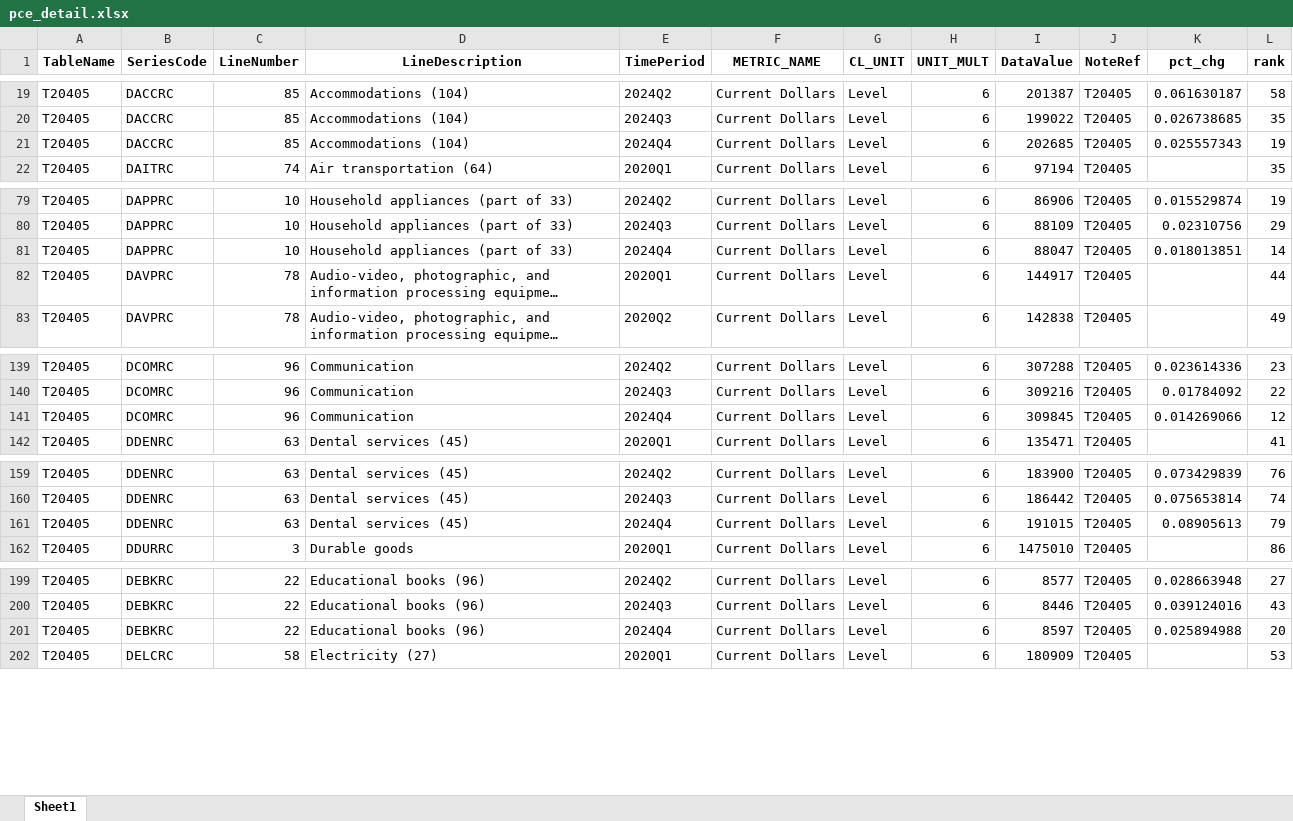
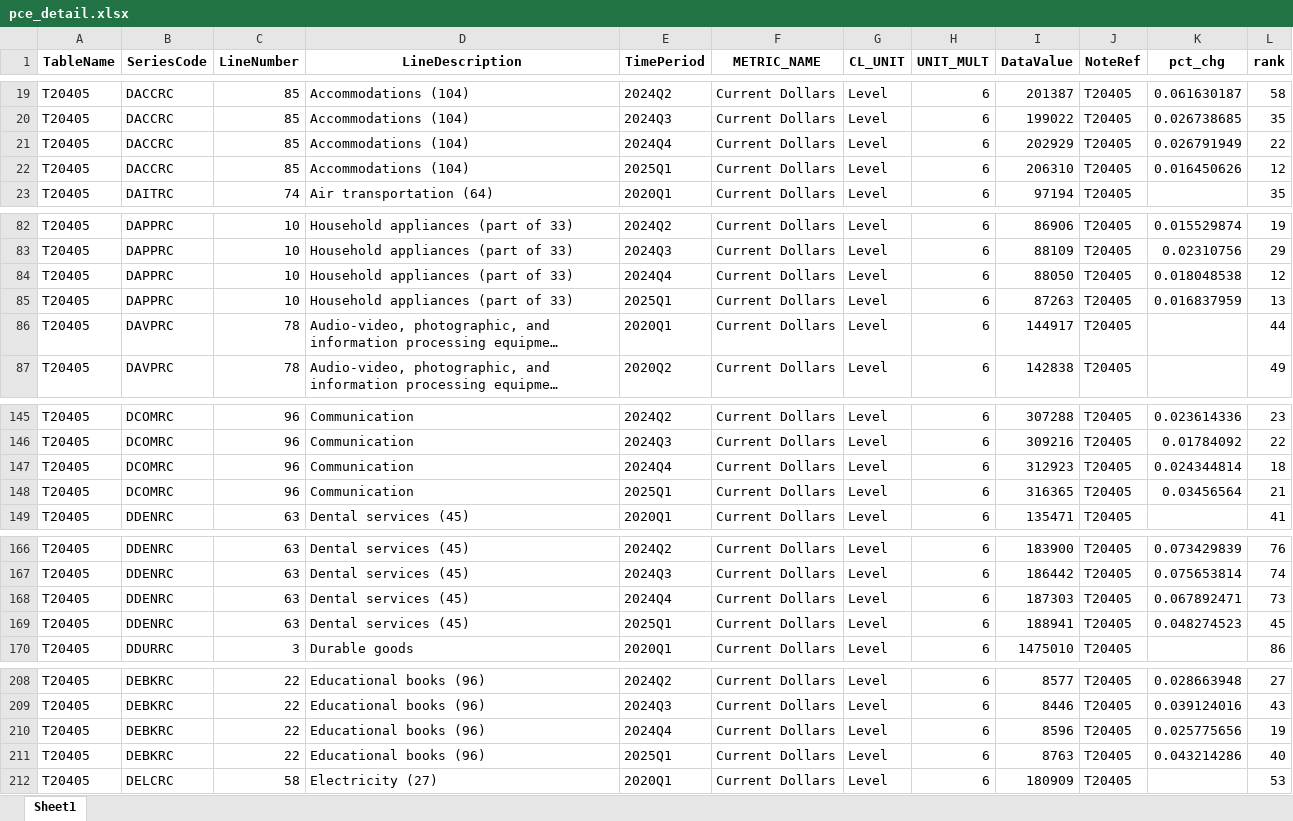
Before and after one commit to zhuolonghao/X, an Excel workbook: 01_macro_economic/PCE/Z.economic_pulse_monthly/pce_detail.xlsx, sheet Sheet1, drawn as a sheet; only a part is shown, gaps mark what is left out; long unchanged cells end in …; values as stored, in another font and other column widths than the file's, no borders; addresses are those after the commit; the diff covers the shown part only; the diff names each change by its address in the sheet, - before the commit and + after, or states it on an @@ line.

```diff
--- a/01_macro_economic/PCE/Z.economic_pulse_monthly/pce_detail.xlsx (sheet Sheet1)
+++ b/01_macro_economic/PCE/Z.economic_pulse_monthly/pce_detail.xlsx (sheet Sheet1)
-I21 (DataValue): 202685
+I21 (DataValue): 202929
-K21 (pct_chg): 0.025557343
+K21 (pct_chg): 0.026791949
-L21 (rank): 19
+L21 (rank): 22
+row 22: T20405 | DACCRC | 85 | Accommodations (104) | 2025Q1 | Current Dollars | Level | 6 | 206310 | T20405 | 0.016450626 | 12
-I84 (DataValue): 88047
+I84 (DataValue): 88050
-K84 (pct_chg): 0.018013851
+K84 (pct_chg): 0.018048538
-L84 (rank): 14
+L84 (rank): 12
+row 85: T20405 | DAPPRC | 10 | Household appliances (part of 33) | 2025Q1 | Current Dollars | Level | 6 | 87263 | T20405 | 0.016837959 | 13
-I147 (DataValue): 309845
+I147 (DataValue): 312923
-K147 (pct_chg): 0.014269066
+K147 (pct_chg): 0.024344814
-L147 (rank): 12
+L147 (rank): 18
+row 148: T20405 | DCOMRC | 96 | Communication | 2025Q1 | Current Dollars | Level | 6 | 316365 | T20405 | 0.03456564 | 21
-I168 (DataValue): 191015
+I168 (DataValue): 187303
-K168 (pct_chg): 0.08905613
+K168 (pct_chg): 0.067892471
-L168 (rank): 79
+L168 (rank): 73
+row 169: T20405 | DDENRC | 63 | Dental services (45) | 2025Q1 | Current Dollars | Level | 6 | 188941 | T20405 | 0.048274523 | 45
-I210 (DataValue): 8597
+I210 (DataValue): 8596
-K210 (pct_chg): 0.025894988
+K210 (pct_chg): 0.025775656
-L210 (rank): 20
+L210 (rank): 19
+row 211: T20405 | DEBKRC | 22 | Educational books (96) | 2025Q1 | Current Dollars | Level | 6 | 8763 | T20405 | 0.043214286 | 40
```
Also changed, not shown: 87 added rows and 223 edited cells elsewhere in this sheet, 01_macro_economic/PCE/Z.economic_pulse_monthly/pce_pi_detail.xlsx, 01_macro_economic/PCE/Z.economic_pulse_monthly/pce_real.xlsx, 42 other files.
